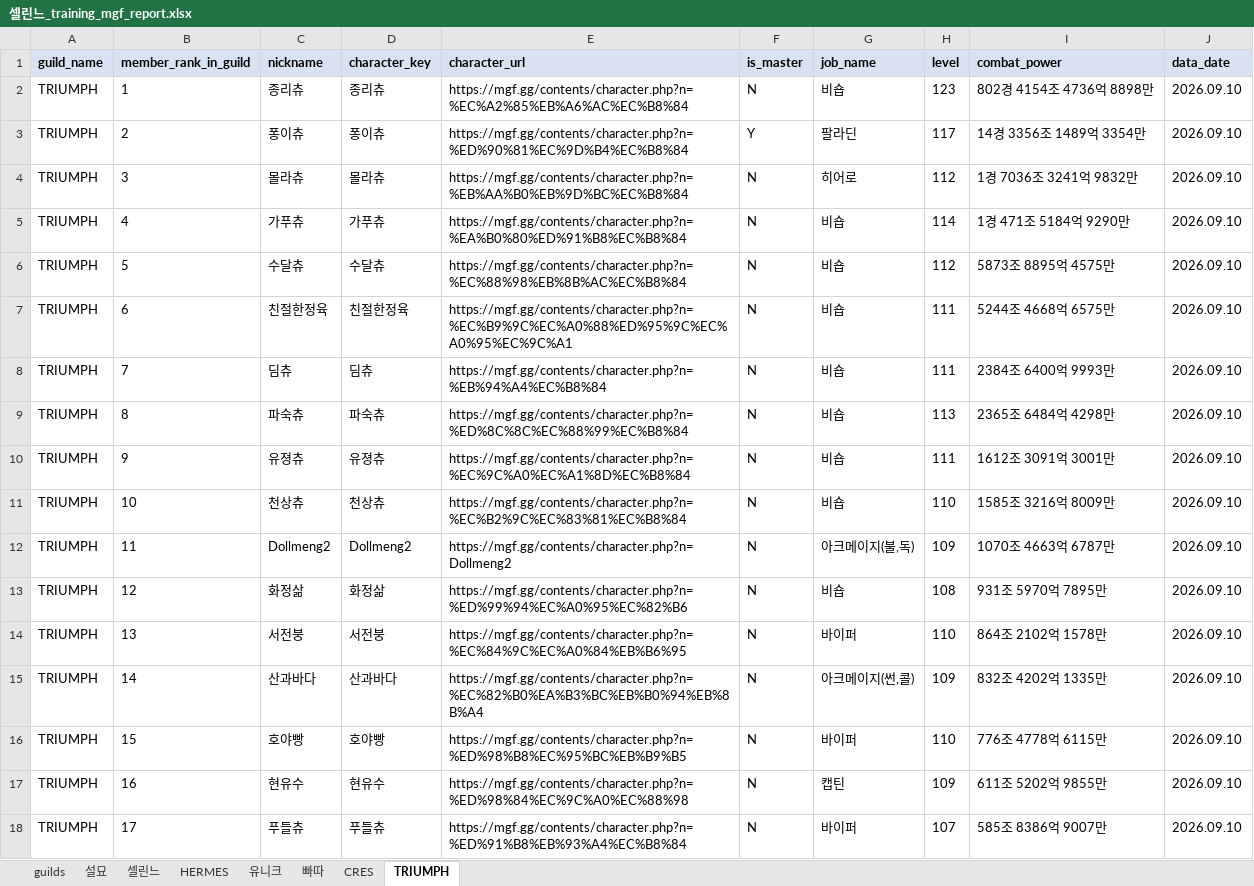
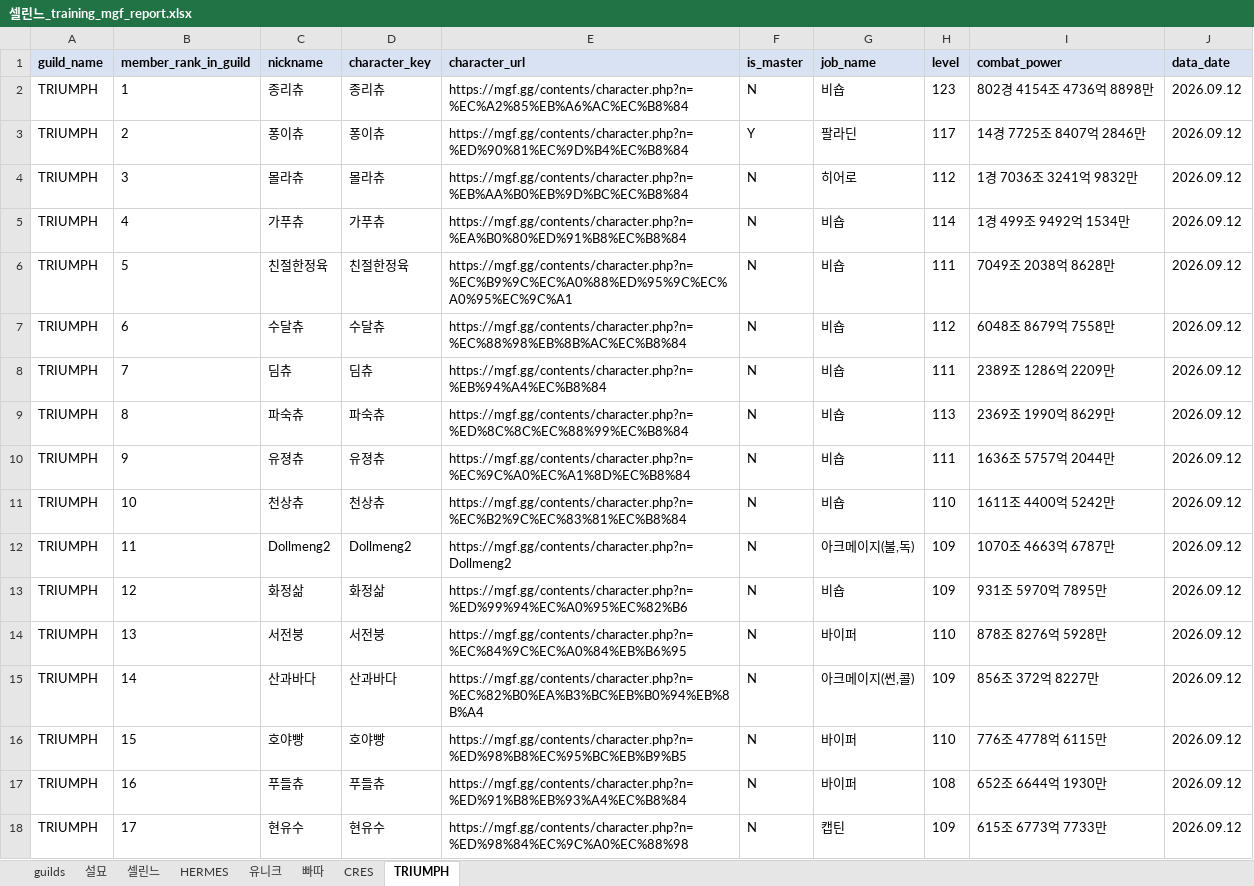
Before and after one commit to pogas/mgf_guild_match, an Excel workbook: reports/셀린느/셀린느_training_mgf_report.xlsx, sheet TRIUMPH, drawn as a sheet; only a part is shown; values as stored, in another font and other column widths than the file's, no borders; the diff covers the shown part only; the diff names each change by its address in the sheet, - before the commit and + after, or states it on an @@ line.

```diff
--- a/reports/셀린느/셀린느_training_mgf_report.xlsx (sheet TRIUMPH)
+++ b/reports/셀린느/셀린느_training_mgf_report.xlsx (sheet TRIUMPH)
-J2:J18 (data_date): 2026.09.10
+J2:J18 (data_date): 2026.09.12
-I3 (combat_power): 14경 3356조 1489억 3354만
+I3 (combat_power): 14경 7725조 8407억 2846만
-I5 (combat_power): 1경 471조 5184억 9290만
+I5 (combat_power): 1경 499조 9492억 1534만
-C6 (nickname): 수달츄
+C6 (nickname): 친절한정육
-D6 (character_key): 수달츄
+D6 (character_key): 친절한정육
-E6 (character_url): https://mgf.gg/contents/character.php?n=%EC%88%98%EB%8B%AC%EC%B8%84
+E6 (character_url): https://mgf.gg/contents/character.php?n=%EC%B9%9C%EC%A0%88%ED%95%9C%EC%A0%95%EC%9C%A1
-H6 (level): 112
+H6 (level): 111
-I6 (combat_power): 5873조 8895억 4575만
+I6 (combat_power): 7049조 2038억 8628만
-C7 (nickname): 친절한정육
+C7 (nickname): 수달츄
-D7 (character_key): 친절한정육
+D7 (character_key): 수달츄
-E7 (character_url): https://mgf.gg/contents/character.php?n=%EC%B9%9C%EC%A0%88%ED%95%9C%EC%A0%95%EC%9C%A1
+E7 (character_url): https://mgf.gg/contents/character.php?n=%EC%88%98%EB%8B%AC%EC%B8%84
-H7 (level): 111
+H7 (level): 112
-I7 (combat_power): 5244조 4668억 6575만
+I7 (combat_power): 6048조 8679억 7558만
-I8 (combat_power): 2384조 6400억 9993만
+I8 (combat_power): 2389조 1286억 2209만
-I9 (combat_power): 2365조 6484억 4298만
+I9 (combat_power): 2369조 1990억 8629만
-I10 (combat_power): 1612조 3091억 3001만
+I10 (combat_power): 1636조 5757억 2044만
-I11 (combat_power): 1585조 3216억 8009만
+I11 (combat_power): 1611조 4400억 5242만
-H13 (level): 108
+H13 (level): 109
-I14 (combat_power): 864조 2102억 1578만
+I14 (combat_power): 878조 8276억 5928만
-I15 (combat_power): 832조 4202억 1335만
+I15 (combat_power): 856조 372억 8227만
-C17 (nickname): 현유수
+C17 (nickname): 푸들츄
-D17 (character_key): 현유수
+D17 (character_key): 푸들츄
-E17 (character_url): https://mgf.gg/contents/character.php?n=%ED%98%84%EC%9C%A0%EC%88%98
+E17 (character_url): https://mgf.gg/contents/character.php?n=%ED%91%B8%EB%93%A4%EC%B8%84
-G17 (job_name): 캡틴
+G17 (job_name): 바이퍼
-H17 (level): 109
+H17 (level): 108
-I17 (combat_power): 611조 5202억 9855만
+I17 (combat_power): 652조 6644억 1930만
-C18 (nickname): 푸들츄
+C18 (nickname): 현유수
-D18 (character_key): 푸들츄
+D18 (character_key): 현유수
-E18 (character_url): https://mgf.gg/contents/character.php?n=%ED%91%B8%EB%93%A4%EC%B8%84
+E18 (character_url): https://mgf.gg/contents/character.php?n=%ED%98%84%EC%9C%A0%EC%88%98
-G18 (job_name): 바이퍼
+G18 (job_name): 캡틴
-H18 (level): 107
+H18 (level): 109
-I18 (combat_power): 585조 8386억 9007만
+I18 (combat_power): 615조 6773억 7733만
```
Also changed, not shown: 1 removed row and 57 edited cells elsewhere in this sheet, sheet CRES, sheet 빠따, sheet HERMES, sheet 유니크, sheet 셀린느, sheet 설묘, 1 more sheet, reports/빅딜/빅딜_league_mgf_report.xlsx, reports/빅딜/빅딜_training_mgf_report.xlsx, 19 other files.
